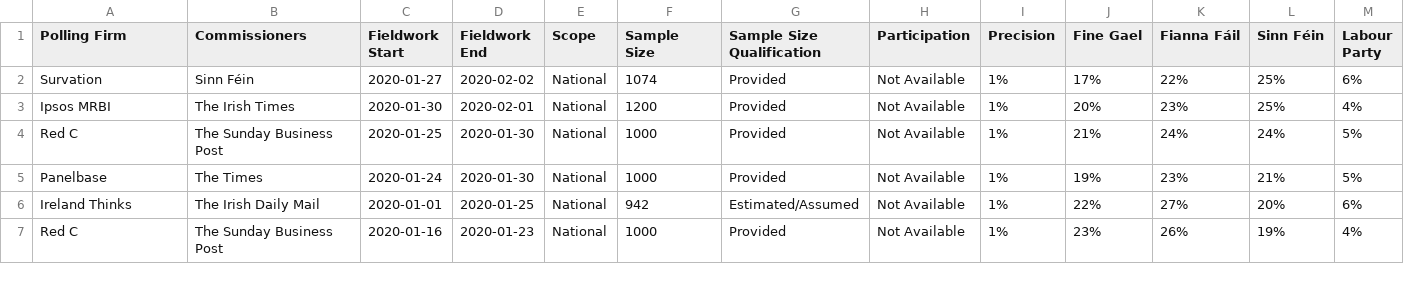
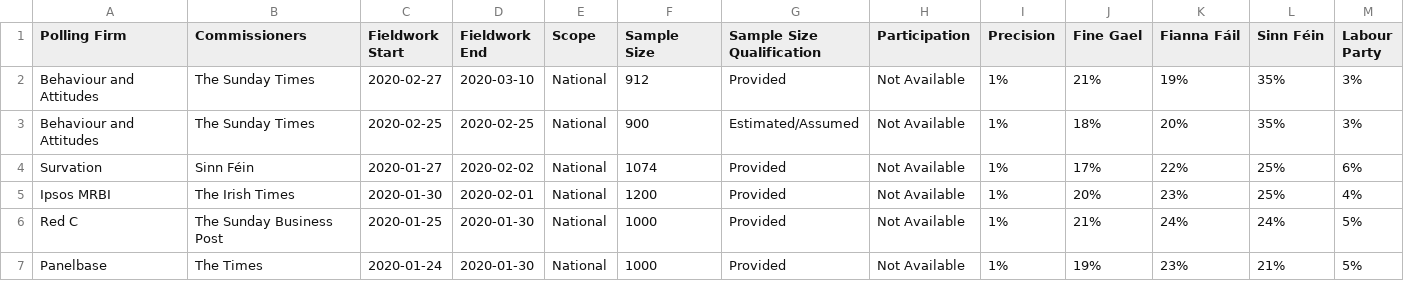
Before and after one commit to filipvanlaenen/eopaod, a CSV file: docs/ie-N.csv, drawn as a sheet; only a part is shown; the shorter side is filled out with more unchanged rows; rows hold the shown columns only; the diff names each change by its address in the sheet, - before the commit and + after, or states it on an @@ line.

```diff
--- a/docs/ie-N.csv
+++ b/docs/ie-N.csv
+row 2: Behaviour and Attitudes | The Sunday Times | 2020-02-27 | 2020-03-10 | National | 912 | Provided | Not Available | 1% | 21% | 19% | 35% | 3%
+row 3: Behaviour and Attitudes | The Sunday Times | 2020-02-25 | 2020-02-25 | National | 900 | Estimated/Assumed | Not Available | 1% | 18% | 20% | 35% | 3%
```
Also changed, not shown: docs/at-N.csv, docs/at.csv, 25 other files.
